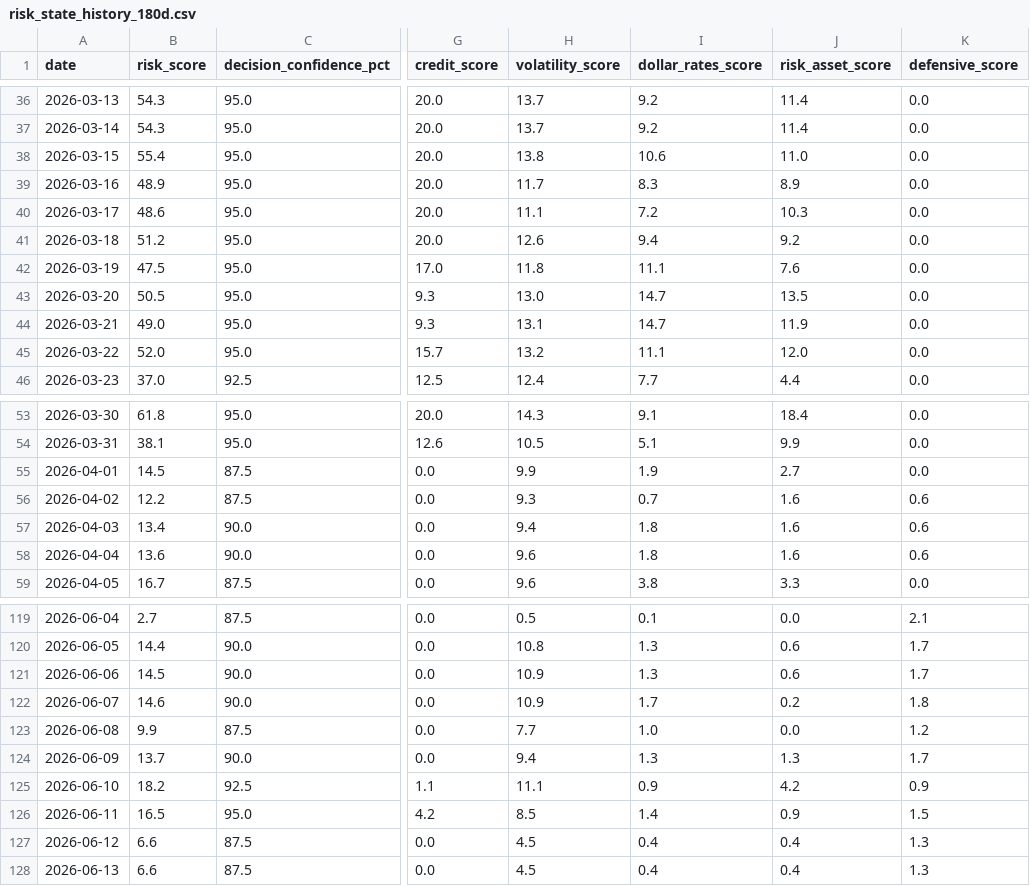
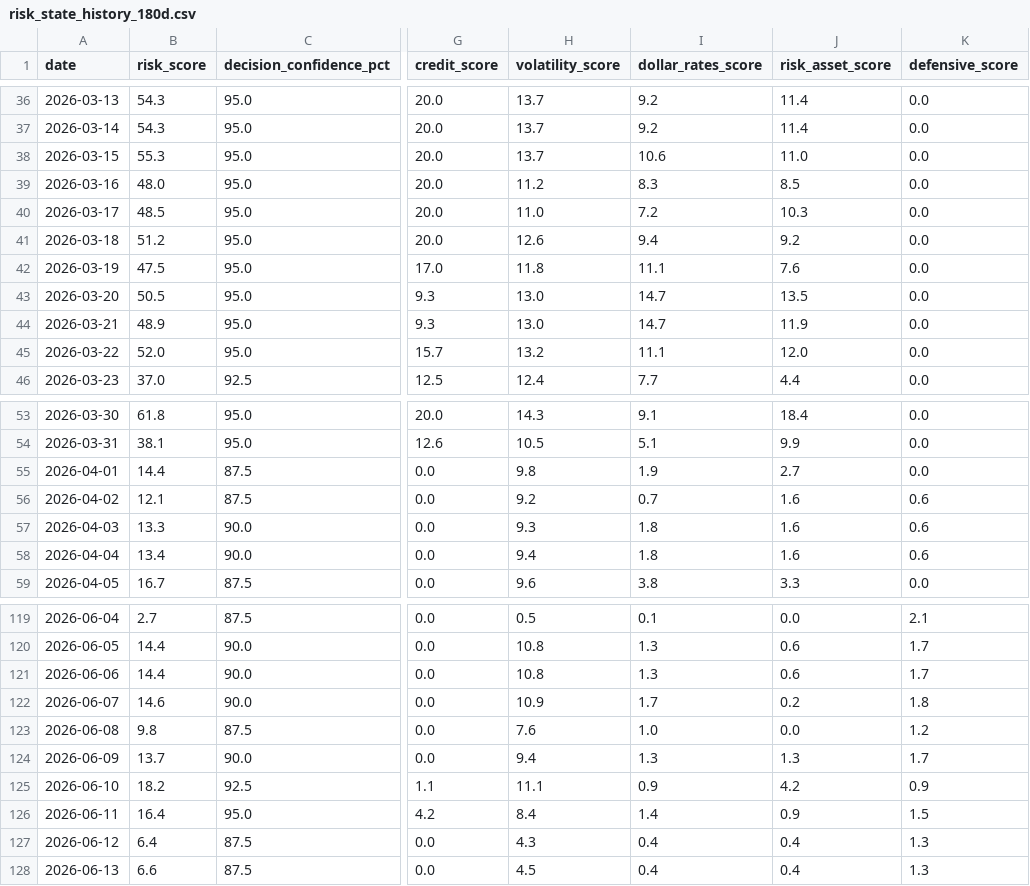
Before and after one commit to stutjeff/pios-capital-flow-engine, a CSV file: data/risk_state_history_180d.csv, drawn as a sheet; only a part is shown, gaps mark what is left out; the diff covers the shown part only; the diff names each change by its address in the sheet, - before the commit and + after, or states it on an @@ line.

```diff
--- a/data/risk_state_history_180d.csv
+++ b/data/risk_state_history_180d.csv
-B38 (risk_score): 55.4
+B38 (risk_score): 55.3
-H38 (volatility_score): 13.8
+H38 (volatility_score): 13.7
-B39 (risk_score): 48.9
+B39 (risk_score): 48.0
-H39 (volatility_score): 11.7
+H39 (volatility_score): 11.2
-J39 (risk_asset_score): 8.9
+J39 (risk_asset_score): 8.5
-B40 (risk_score): 48.6
+B40 (risk_score): 48.5
-H40 (volatility_score): 11.1
+H40 (volatility_score): 11.0
-B44 (risk_score): 49.0
+B44 (risk_score): 48.9
-H44 (volatility_score): 13.1
+H44 (volatility_score): 13.0
-B55 (risk_score): 14.5
+B55 (risk_score): 14.4
-H55 (volatility_score): 9.9
+H55 (volatility_score): 9.8
-B56 (risk_score): 12.2
+B56 (risk_score): 12.1
-H56 (volatility_score): 9.3
+H56 (volatility_score): 9.2
-B57 (risk_score): 13.4
+B57 (risk_score): 13.3
-H57 (volatility_score): 9.4
+H57 (volatility_score): 9.3
-B58 (risk_score): 13.6
+B58 (risk_score): 13.4
-H58 (volatility_score): 9.6
+H58 (volatility_score): 9.4
-B121 (risk_score): 14.5
+B121 (risk_score): 14.4
-H121 (volatility_score): 10.9
+H121 (volatility_score): 10.8
-B123 (risk_score): 9.9
+B123 (risk_score): 9.8
-H123 (volatility_score): 7.7
+H123 (volatility_score): 7.6
-B126 (risk_score): 16.5
+B126 (risk_score): 16.4
-H126 (volatility_score): 8.5
+H126 (volatility_score): 8.4
-B127 (risk_score): 6.6
+B127 (risk_score): 6.4
-H127 (volatility_score): 4.5
+H127 (volatility_score): 4.3
```
Also changed, not shown: 1 added row and 76 edited cells elsewhere in this file, data/capital_flow_timeseries_180d.csv, data/factor_analysis.csv, 3 other files.
